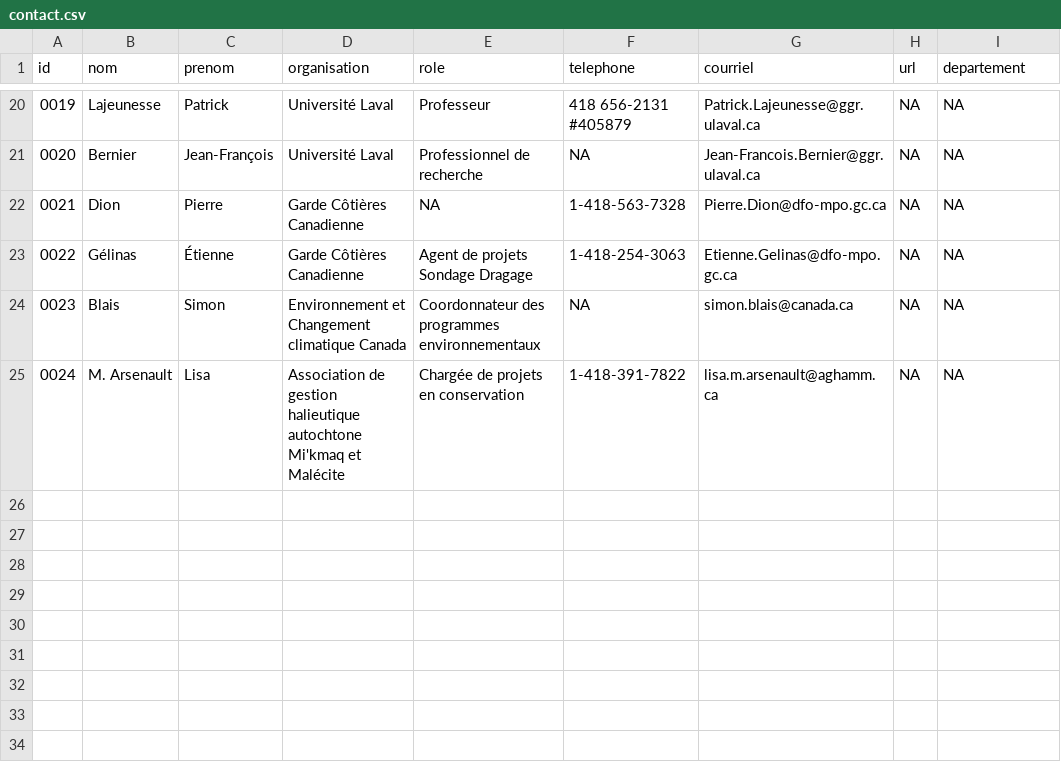
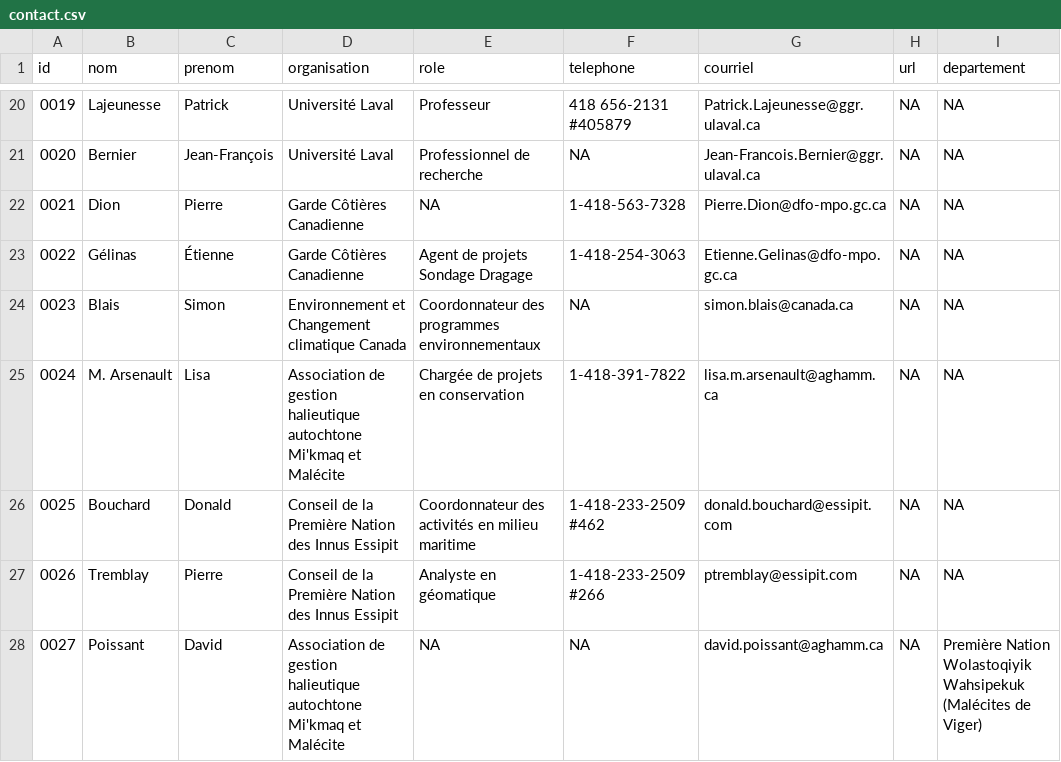
Before and after one commit to EffetsCumulatifsNavigation/ceanav, a CSV file: data/data-contact/contact.csv, drawn as a sheet; only a part is shown, gaps mark what is left out.

```diff
--- a/data/data-contact/contact.csv
+++ b/data/data-contact/contact.csv
@@ -25 +25,4 @@
 "0024","M. Arsenault","Lisa","Association de gestion halieutique autochtone Mi'kmaq et Malécite","Chargée de projets en conservation","1-418-391-7822","lisa.m.arsenault@aghamm.ca",NA,NA
+"0025","Bouchard","Donald","Conseil de la Première Nation des Innus Essipit","Coordonnateur des activités en milieu maritime","1-418-233-2509 #462","donald.bouchard@essipit.com",NA,NA
+"0026","Tremblay","Pierre","Conseil de la Première Nation des Innus Essipit","Analyste en géomatique","1-418-233-2509 #266","ptremblay@essipit.com",NA,NA
+"0027","Poissant","David","Association de gestion halieutique autochtone Mi'kmaq et Malécite",NA,NA,"david.poissant@aghamm.ca",NA,"Première Nation Wolastoqiyik Wahsipekuk (Malécites de Viger)"
```
Also changed, not shown: data/data-metadata/metadata.csv, 11 other files.
